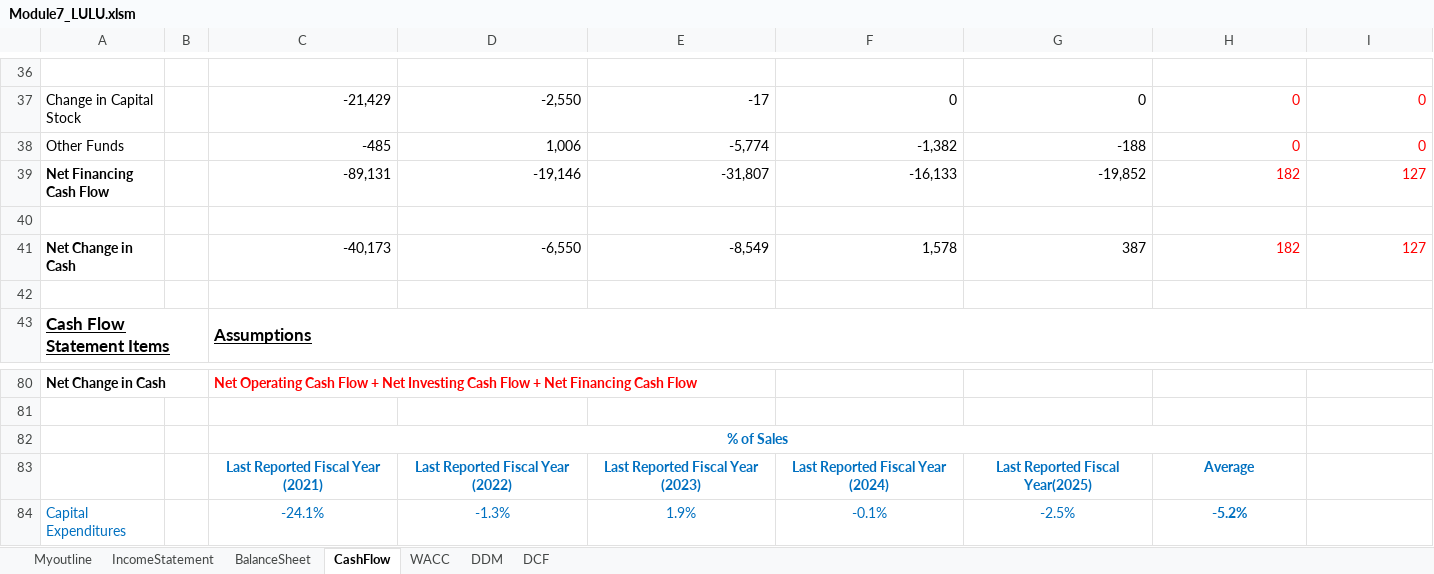
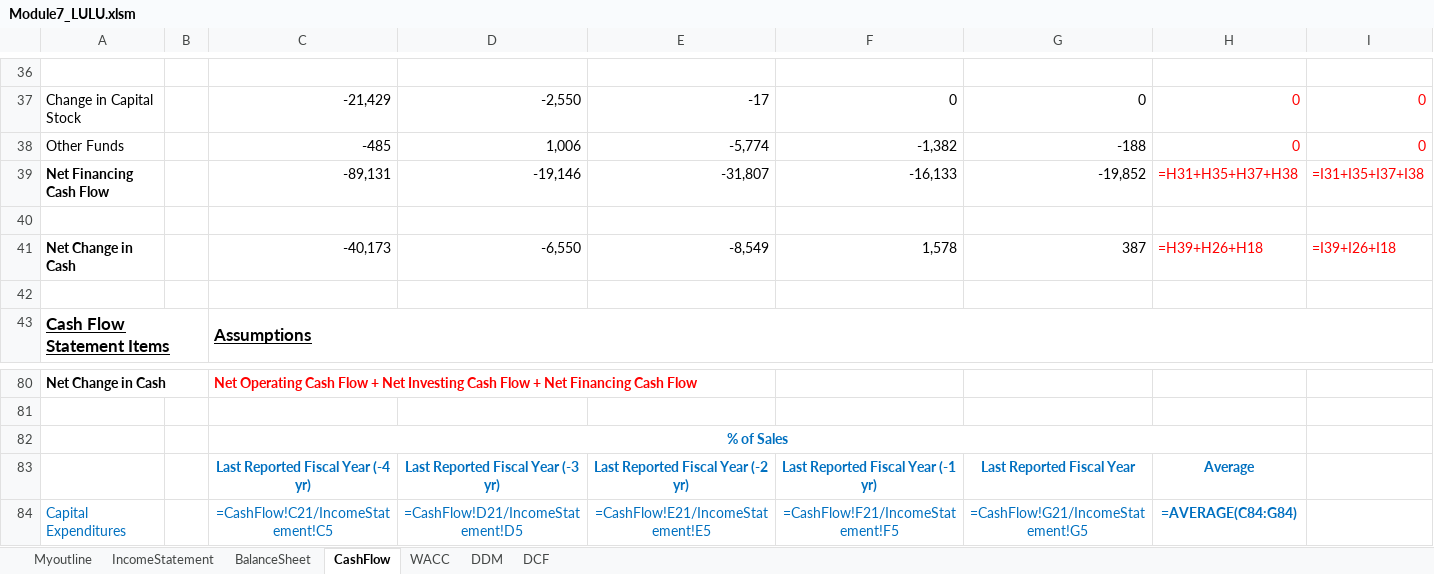
Before and after one commit to kiganyamburu/lulu-lemon-project, an Excel workbook: Module7_LULU.xlsm, sheet CashFlow, drawn as a sheet; only a part is shown, gaps mark what is left out; values as stored, in another font and other column widths than the file's, no borders; formulas without a stored value are shown as written; charts and pictures not drawn; removed rows and columns are numbered as before the commit, all else as after; the diff covers the shown part only; the diff names each change by its address in the sheet, - before the commit and + after, or states it on an @@ line.

```diff
--- a/Module7_LULU.xlsm (sheet CashFlow)
+++ b/Module7_LULU.xlsm (sheet CashFlow)
-H39: 182
+H39: =H31+H35+H37+H38
-I39: 127
+I39: =I31+I35+I37+I38
-H41: 182
+H41: =H39+H26+H18
-I41: 127
+I41: =I39+I26+I18
-C83: Last Reported Fiscal Year (2021)
+C83: Last Reported Fiscal Year (-4 yr)
-D83: Last Reported Fiscal Year (2022)
+D83: Last Reported Fiscal Year (-3 yr)
-E83: Last Reported Fiscal Year (2023)
+E83: Last Reported Fiscal Year (-2 yr)
-F83: Last Reported Fiscal Year (2024)
+F83: Last Reported Fiscal Year (-1 yr)
-G83: Last Reported Fiscal Year(2025)
+G83: Last Reported Fiscal Year
-row 84: Capital Expenditures |  | -24.1% | -1.3% | 1.9% | -0.1% | -2.5% | -5.2%
+row 84: Capital Expenditures |  | =CashFlow!C21/IncomeStatement!C5 | =CashFlow!D21/IncomeStatement!D5 | =CashFlow!E21/IncomeStatement!E5 | =CashFlow!F21/IncomeStatement!F5 | =CashFlow!G21/IncomeStatement!G5 | =AVERAGE(C84:G84)
```
Also changed, not shown: 20 added rows, 20 removed rows and 58 edited cells elsewhere in this sheet, sheet BalanceSheet, sheet DCF, sheet IncomeStatement, sheet WACC, sheet DDM, hidden cells, charts or pictures, 4 other files.
